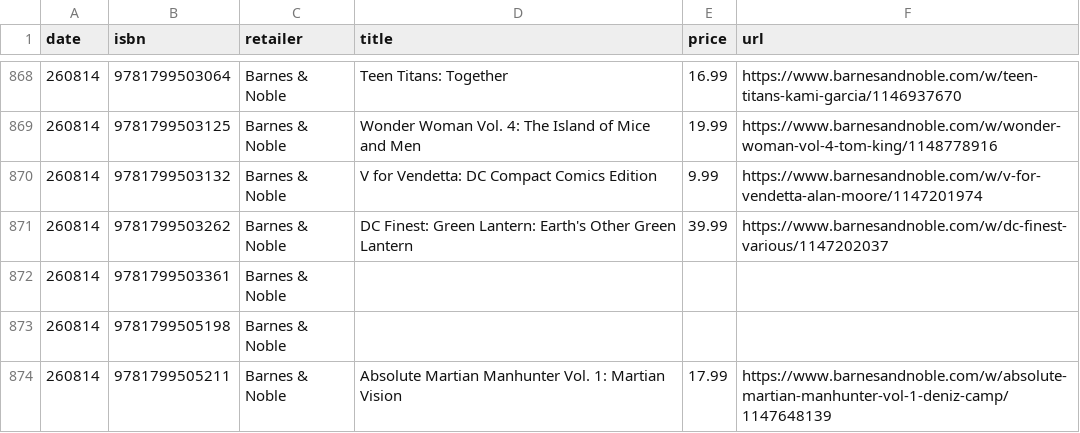
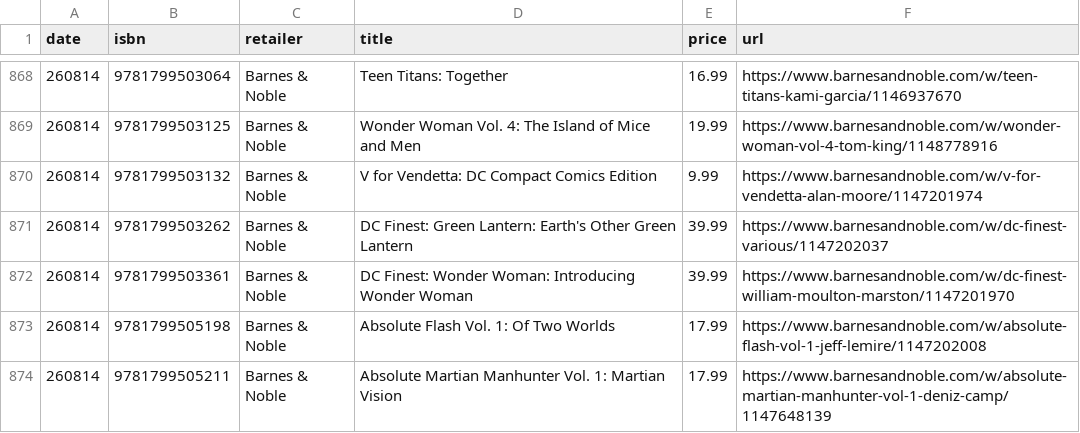
Before and after one commit to grayespinoza/graphic-novel-price-database, a CSV file: prices/prices_260814.csv, drawn as a sheet; only a part is shown, gaps mark what is left out; the diff covers the shown part only.

```diff
--- a/prices/prices_260814.csv
+++ b/prices/prices_260814.csv
@@ -871,4 +871,4 @@ date,isbn,retailer,title,price,url
 260814,9781799503262,Barnes & Noble,DC Finest: Green Lantern: Earth's Other Green Lantern,39.99,https://www.barnesandnoble.com/w/dc-finest-various/1147202037
-260814,9781799503361,Barnes & Noble,,,
-260814,9781799505198,Barnes & Noble,,,
+260814,9781799503361,Barnes & Noble,DC Finest: Wonder Woman: Introducing Wonder Woman,39.99,https://www.barnesandnoble.com/w/dc-finest-william-moulton-marston/1147201970
+260814,9781799505198,Barnes & Noble,Absolute Flash Vol. 1: Of Two Worlds,17.99,https://www.barnesandnoble.com/w/absolute-flash-vol-1-jeff-lemire/1147202008
 260814,9781799505211,Barnes & Noble,Absolute Martian Manhunter Vol. 1: Martian Vision,17.99,https://www.barnesandnoble.com/w/absolute-martian-manhunter-vol-1-deniz-camp/1147648139
```
Also changed, not shown: 76 edited cells elsewhere in this file.
